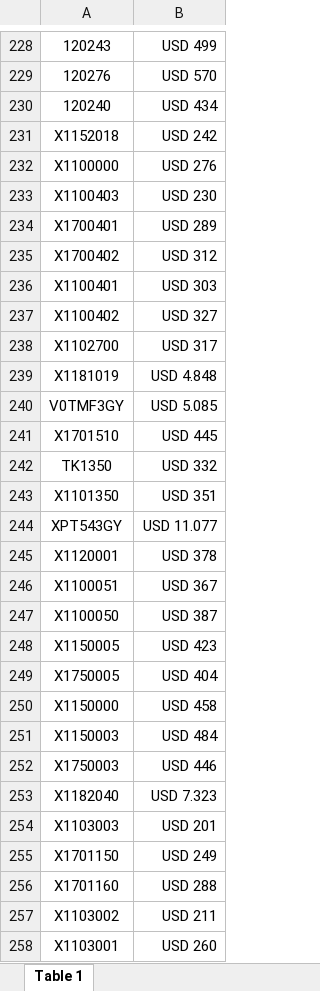
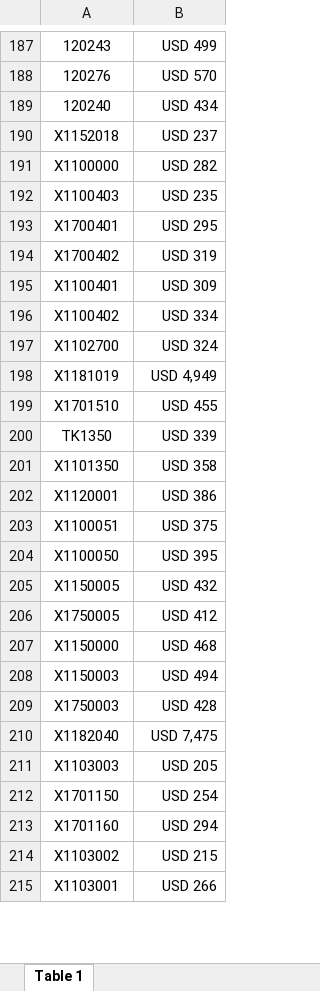
Before and after one commit to agustinlina/fire_base_union, an Excel workbook: public/prices.xlsx, sheet Table 1, drawn as a sheet; only a part is shown, gaps mark what is left out; values as stored, in another font and other column widths than the file's, no borders; charts and pictures not drawn; removed rows and columns are numbered as before the commit, all else as after; the diff covers the shown part only; the diff names each change by its address in the sheet, - before the commit and + after, or states it on an @@ line.

```diff
--- a/public/prices.xlsx (sheet Table 1)
+++ b/public/prices.xlsx (sheet Table 1)
-B190: USD 242
+B190: USD 237
-B191: USD 276
+B191: USD 282
-B192: USD 230
+B192: USD 235
-B193: USD 289
+B193: USD 295
-B194: USD 312
+B194: USD 319
-B195: USD 303
+B195: USD 309
-B196: USD 327
+B196: USD 334
-B197: USD 317
+B197: USD 324
-B198: USD 4.848
+B198: USD 4,949
-row 240: V0TMF3GY | USD 5.085
-B199: USD 445
+B199: USD 455
-B200: USD 332
+B200: USD 339
-B201: USD 351
+B201: USD 358
-row 244: XPT543GY | USD 11.077
-B202: USD 378
+B202: USD 386
-B203: USD 367
+B203: USD 375
-B204: USD 387
+B204: USD 395
-B205: USD 423
+B205: USD 432
-B206: USD 404
+B206: USD 412
-B207: USD 458
+B207: USD 468
-B208: USD 484
+B208: USD 494
-B209: USD 446
+B209: USD 428
-B210: USD 7.323
+B210: USD 7,475
-B211: USD 201
+B211: USD 205
-B212: USD 249
+B212: USD 254
-B213: USD 288
+B213: USD 294
-B214: USD 211
+B214: USD 215
-B215: USD 260
+B215: USD 266
```
Also changed, not shown: 191 added rows, 129 removed rows, 62 moved rows, 562 edited cells, cell formats and merged cells elsewhere in this sheet, charts or pictures, 1 other file.
